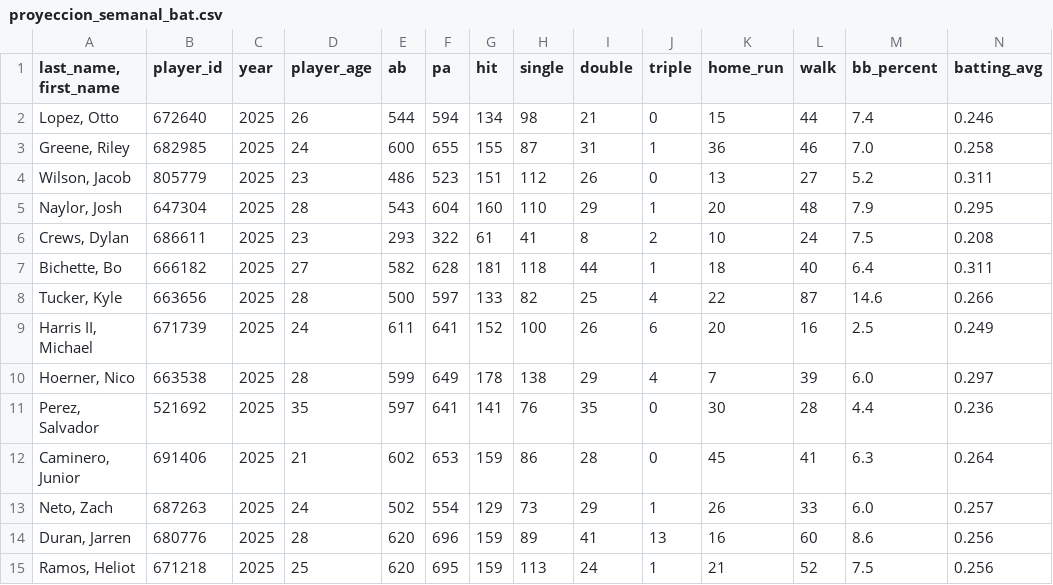
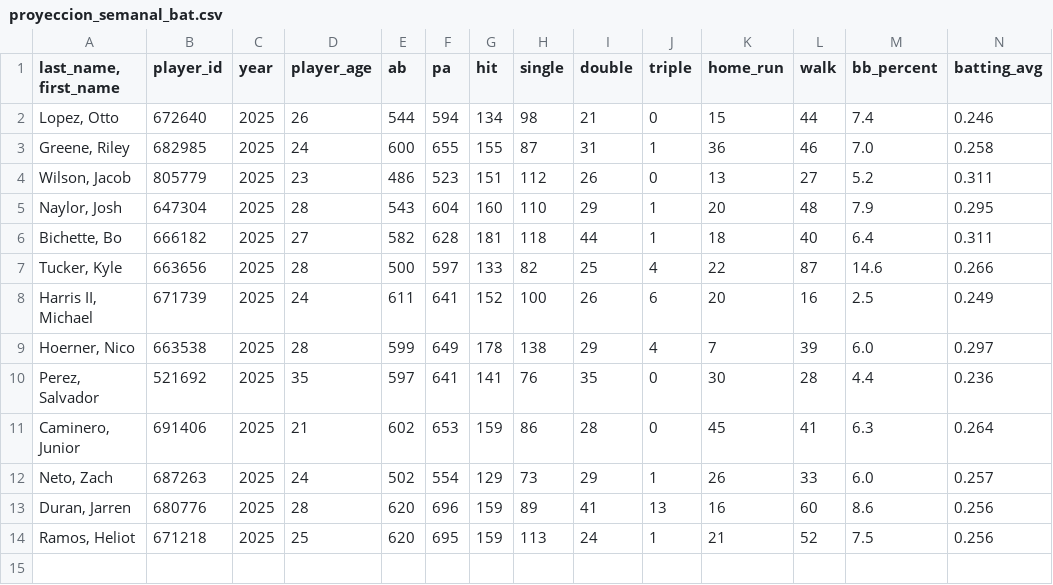
Before and after one commit to mandeldlc/fantasy-baseball-model, a CSV file: data/proyeccion_semanal_bat.csv, drawn as a sheet; only a part is shown; rows hold the shown columns only; the diff names each change by its address in the sheet, - before the commit and + after, or states it on an @@ line.

```diff
--- a/data/proyeccion_semanal_bat.csv
+++ b/data/proyeccion_semanal_bat.csv
-row 6: Crews, Dylan | 686611 | 2025 | 23 | 293 | 322 | 61 | 41 | 8 | 2 | 10 | 24 | 7.5 | 0.208
```
Also changed, not shown: data/proyeccion_semanal_pit.csv, data/scoring_bateadores.csv, 2 other files.
